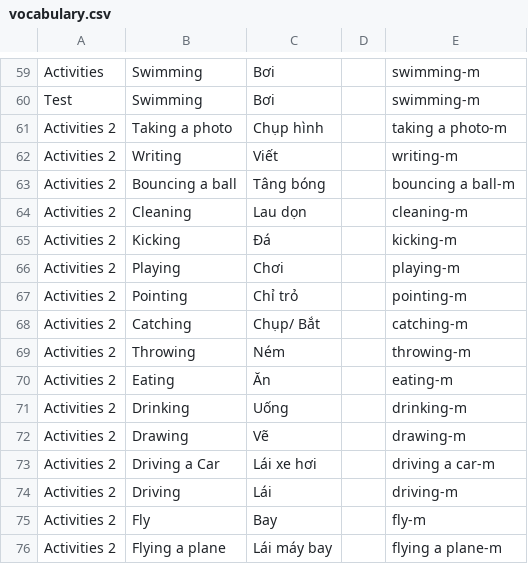
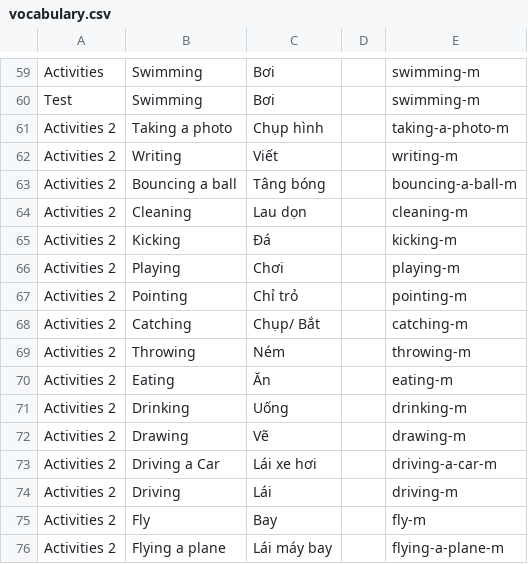
Before and after one commit to thesucoffather/sucof-learning, a CSV file: assets/vocabulary/vocabulary.csv, drawn as a sheet; only a part is shown, gaps mark what is left out.

```diff
--- a/assets/vocabulary/vocabulary.csv
+++ b/assets/vocabulary/vocabulary.csv
@@ -60,5 +60,5 @@ Activities,Swimming,Bơi,,swimming-m
 Test,Swimming,Bơi,,swimming-m
-Activities 2,Taking a photo,Chụp hình,,taking a photo-m
+Activities 2,Taking a photo,Chụp hình,,taking-a-photo-m
 Activities 2,Writing,Viết,,writing-m
-Activities 2,Bouncing a ball,Tâng bóng,,bouncing a ball-m
+Activities 2,Bouncing a ball,Tâng bóng,,bouncing-a-ball-m
 Activities 2,Cleaning,Lau dọn,,cleaning-m
@@ -72,5 +72,5 @@ Activities 2,Drinking,Uống,,drinking-m
 Activities 2,Drawing,Vẽ,,drawing-m
-Activities 2,Driving a Car,Lái xe hơi,,driving a car-m
+Activities 2,Driving a Car,Lái xe hơi,,driving-a-car-m
 Activities 2,Driving,Lái,,driving-m
 Activities 2,Fly,Bay,,fly-m
-Activities 2,Flying a plane,Lái máy bay,,flying a plane-m
+Activities 2,Flying a plane,Lái máy bay,,flying-a-plane-m
```
Also changed, not shown: 1 other file.
